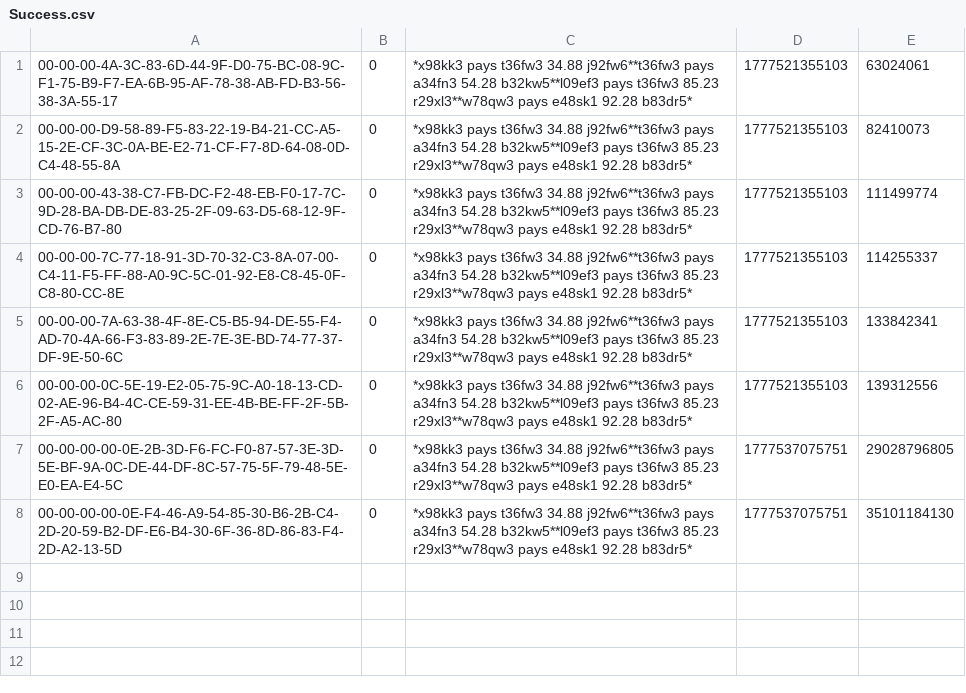
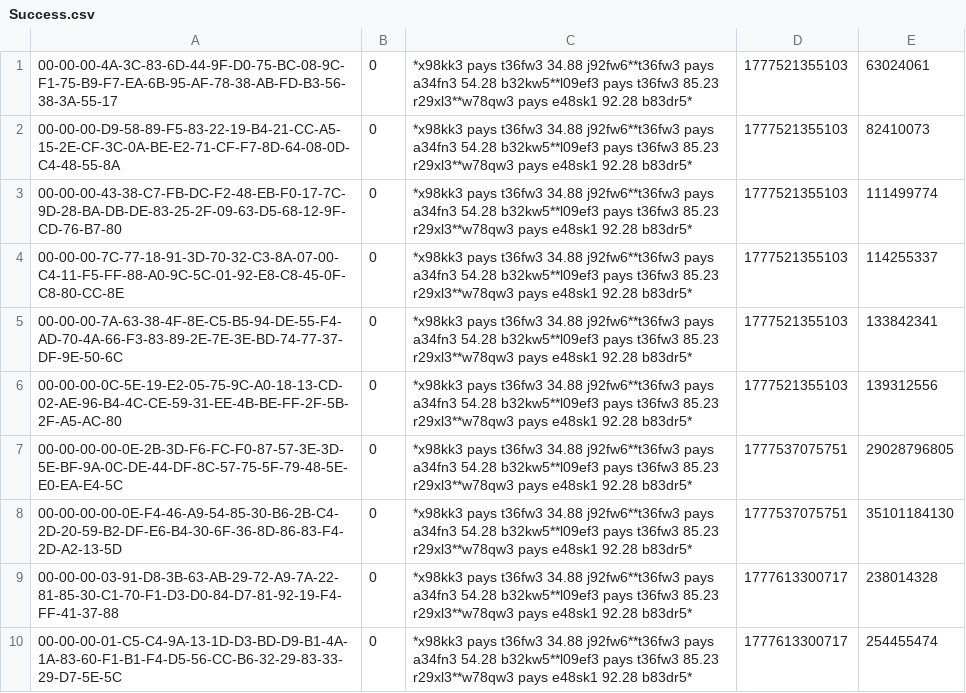
Before and after one commit to CrunchyToothpicks100/TassetBlockChain, a CSV file: Success.csv, drawn as a sheet.

```diff
--- a/Success.csv
+++ b/Success.csv
@@ -8 +8,3 @@
 00-00-00-00-0E-F4-46-A9-54-85-30-B6-2B-C4-2D-20-59-B2-DF-E6-B4-30-6F-36-8D-86-83-F4-2D-A2-13-5D,0,*x98kk3 pays t36fw3 34.88 j92fw6**t36fw3 pays a34fn3 54.28 b32kw5**l09ef3 pays t36fw3 85.23 r29xl3**w78qw3 pays e48sk1 92.28 b83dr5*,1777537075751,35101184130
+00-00-00-03-91-D8-3B-63-AB-29-72-A9-7A-22-81-85-30-C1-70-F1-D3-D0-84-D7-81-92-19-F4-FF-41-37-88,0,*x98kk3 pays t36fw3 34.88 j92fw6**t36fw3 pays a34fn3 54.28 b32kw5**l09ef3 pays t36fw3 85.23 r29xl3**w78qw3 pays e48sk1 92.28 b83dr5*,1777613300717,238014328
+00-00-00-01-C5-C4-9A-13-1D-D3-BD-D9-B1-4A-1A-83-60-F1-B1-F4-D5-56-CC-B6-32-29-83-33-29-D7-5E-5C,0,*x98kk3 pays t36fw3 34.88 j92fw6**t36fw3 pays a34fn3 54.28 b32kw5**l09ef3 pays t36fw3 85.23 r29xl3**w78qw3 pays e48sk1 92.28 b83dr5*,1777613300717,254455474
```
Also changed, not shown: 6 other files.
